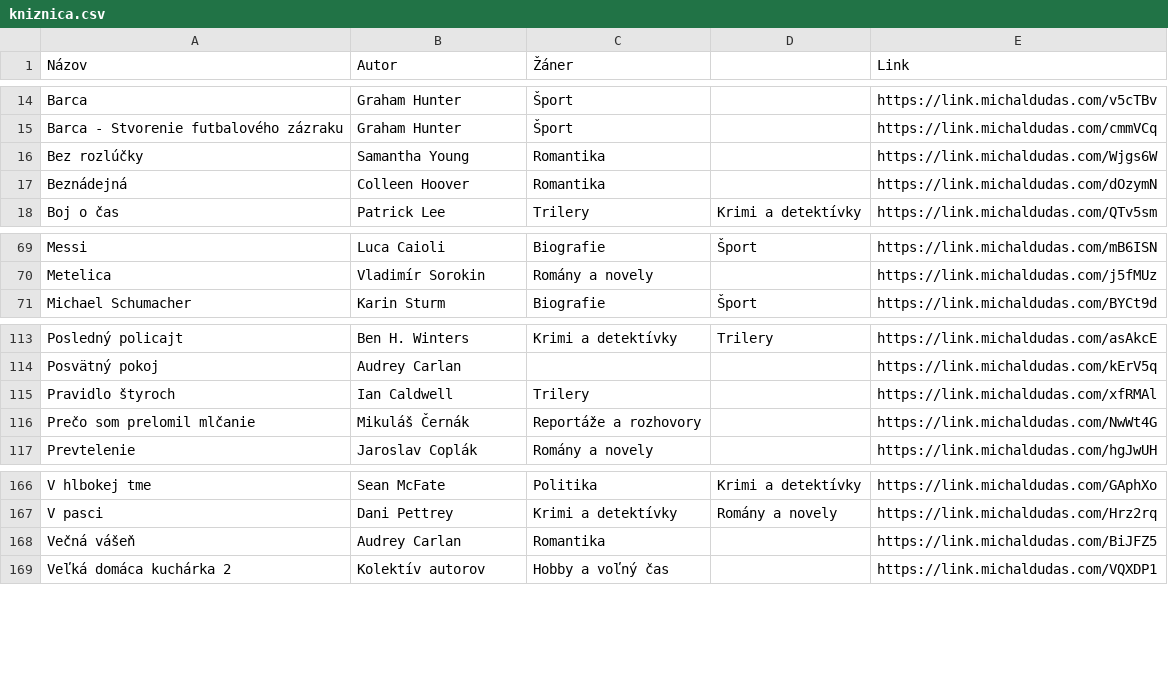
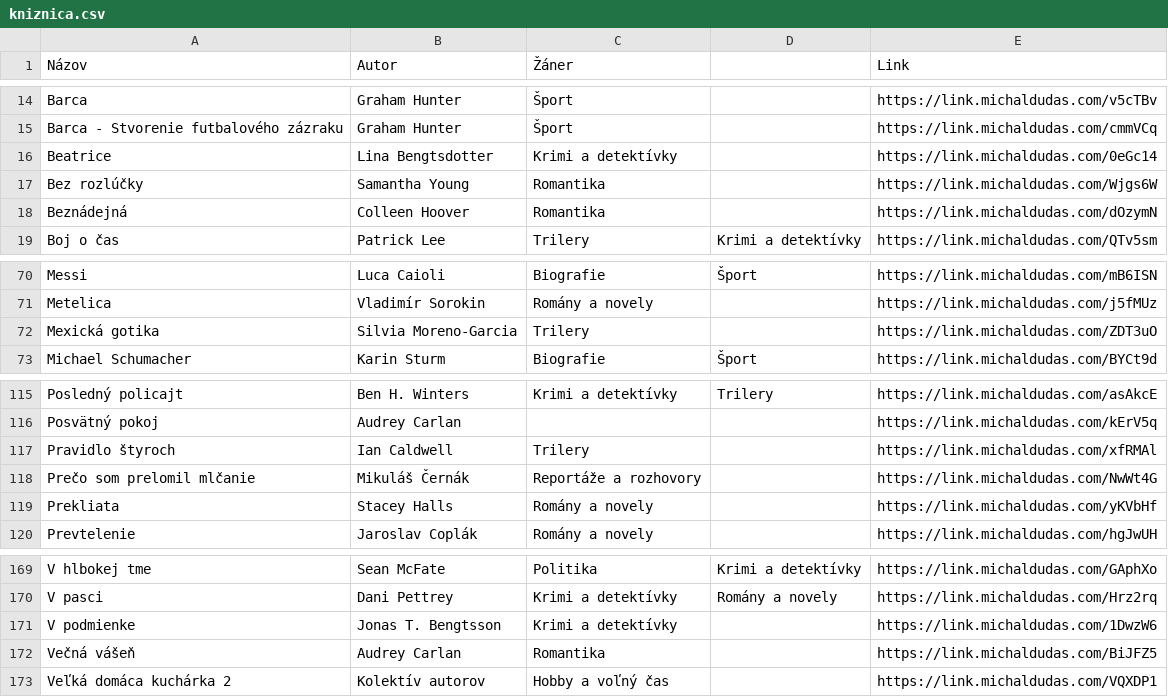
Before and after one commit to misko0709/misko0709.github.io, a CSV file: data/kniznica.csv, drawn as a sheet; only a part is shown, gaps mark what is left out.

Commit message:
Update kniznica.csv

```diff
--- a/data/kniznica.csv
+++ b/data/kniznica.csv
@@ -15,2 +15,3 @@ Barca,Graham Hunter,Šport,
 Barca - Stvorenie futbalového zázraku,Graham Hunter,Šport,                                                          ,         https://link.michaldudas.com/cmmVCq
+Beatrice,Lina Bengtsdotter,Krimi a detektívky ,,https://link.michaldudas.com/0eGc14
 Bez rozlúčky,Samantha Young,Romantika ,                                                                             ,         https://link.michaldudas.com/Wjgs6W
@@ -70,2 +71,3 @@ Messi,Luca Caioli,Biografie ,Šport
 Metelica,Vladimír Sorokin,Romány a novely,                                                                          ,         https://link.michaldudas.com/j5fMUz
+Mexická gotika,Silvia Moreno-Garcia,Trilery  ,, https://link.michaldudas.com/ZDT3uO
 Michael Schumacher,Karin Sturm,Biografie ,Šport                                                                     ,         https://link.michaldudas.com/BYCt9d
@@ -116,2 +118,3 @@ Pravidlo štyroch,Ian Caldwell,Trilery ,
 Prečo som prelomil mlčanie,Mikuláš Černák,Reportáže a rozhovory ,                                                   ,         https://link.michaldudas.com/NwWt4G
+Prekliata,Stacey Halls,Romány a novely,  , https://link.michaldudas.com/yKVbHf
 Prevtelenie,Jaroslav Coplák,Romány a novely,                                                                        ,         https://link.michaldudas.com/hgJwUH
@@ -167,2 +170,3 @@ V hlbokej tme,Sean McFate,Politika,Krimi a detektívky
 V pasci,Dani Pettrey,Krimi a detektívky ,Romány a novely                                                            ,       https://link.michaldudas.com/Hrz2rq
+V podmienke,Jonas T. Bengtsson,Krimi a detektívky ,, https://link.michaldudas.com/1DwzW6
 Večná vášeň,Audrey Carlan,Romantika ,                                                                               ,       https://link.michaldudas.com/BiJFZ5
```
